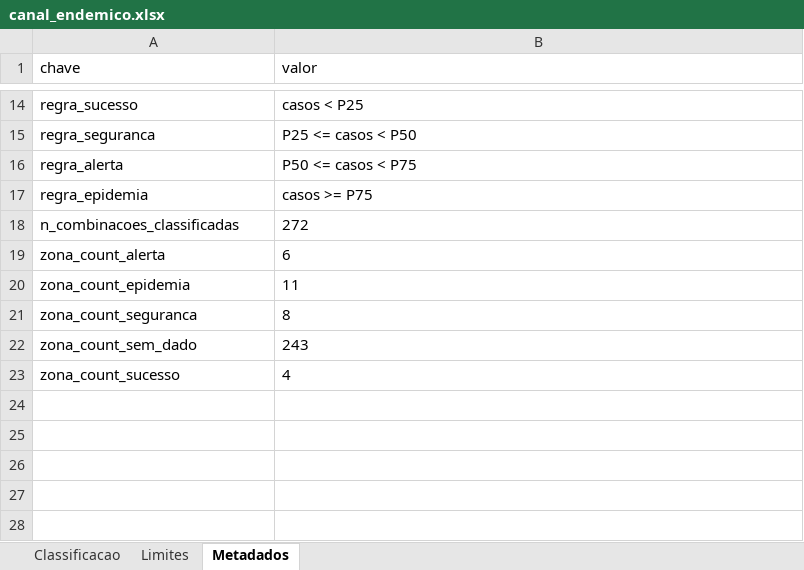
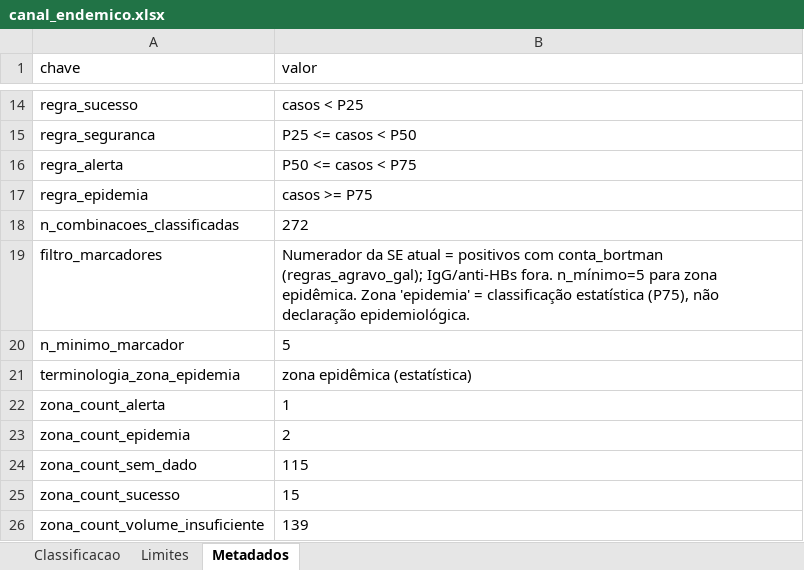
Before and after one commit to menandesneto51/LACEN-MT, an Excel workbook: saida_pipeline/canal_endemico.xlsx, sheet Metadados, drawn as a sheet; only a part is shown, gaps mark what is left out; values as stored, in another font and other column widths than the file's, no borders; removed rows and columns are numbered as before the commit, all else as after; the diff names each change by its address in the sheet, - before the commit and + after, or states it on an @@ line.

```diff
--- a/saida_pipeline/canal_endemico.xlsx (sheet Metadados)
+++ b/saida_pipeline/canal_endemico.xlsx (sheet Metadados)
+row 19: filtro_marcadores | Numerador da SE atual = positivos com conta_bortman (regras_agravo_gal); IgG/anti-HBs fora. n_mínimo=5 para zona epidêmica. Zona 'epidemia' = classificação estatística (P75), não declaração epidemiológica.
+row 20: n_minimo_marcador | 5
+row 21: terminologia_zona_epidemia | zona epidêmica (estatística)
-B22 (valor): 6
+B22 (valor): 1
-B23 (valor): 11
+B23 (valor): 2
-row 21: zona_count_seguranca | 8
-B24 (valor): 243
+B24 (valor): 115
-B25 (valor): 4
+B25 (valor): 15
+row 26: zona_count_volume_insuficiente | 139
```
Also changed, not shown: sheet Classificacao, 35 other files.
